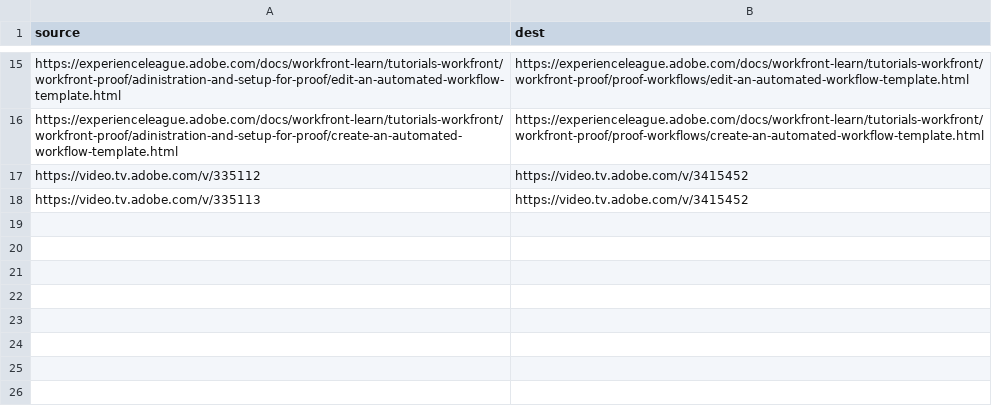
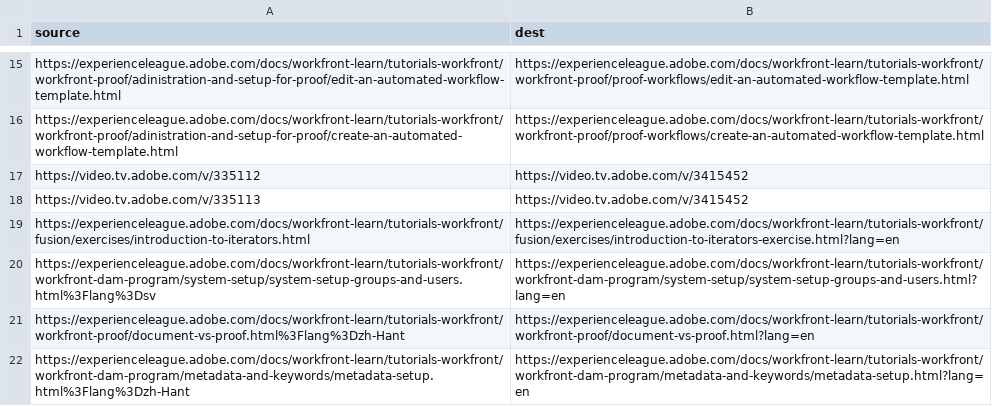
Before and after one commit to AdobeDocs/workfront-learn.zh-Hans, a CSV file: redirects.csv, drawn as a sheet; only a part is shown, gaps mark what is left out; the diff names each change by its address in the sheet, - before the commit and + after, or states it on an @@ line.

```diff
--- a/redirects.csv
+++ b/redirects.csv
+row 19: https://experienceleague.adobe.com/docs/workfront-learn/tutorials-workfront/fusion/exercises/introduction-to-iterators.html | https://experienceleague.adobe.com/docs/workfront-learn/tutorials-workfront/fusion/exercises/introduction-to-iterators-exercise.html?lang=en
+row 20: https://experienceleague.adobe.com/docs/workfront-learn/tutorials-workfront/workfront-dam-program/system-setup/system-setup-groups-and-users.html%3Flang%3Dsv | https://experienceleague.adobe.com/docs/workfront-learn/tutorials-workfront/workfront-dam-program/system-setup/system-setup-groups-and-users.html?lang=en
+row 21: https://experienceleague.adobe.com/docs/workfront-learn/tutorials-workfront/workfront-proof/document-vs-proof.html%3Flang%3Dzh-Hant | https://experienceleague.adobe.com/docs/workfront-learn/tutorials-workfront/workfront-proof/document-vs-proof.html?lang=en
+row 22: https://experienceleague.adobe.com/docs/workfront-learn/tutorials-workfront/workfront-dam-program/metadata-and-keywords/metadata-setup.html%3Flang%3Dzh-Hant | https://experienceleague.adobe.com/docs/workfront-learn/tutorials-workfront/workfront-dam-program/metadata-and-keywords/metadata-setup.html?lang=en
```
Also changed, not shown: 1 other file.
